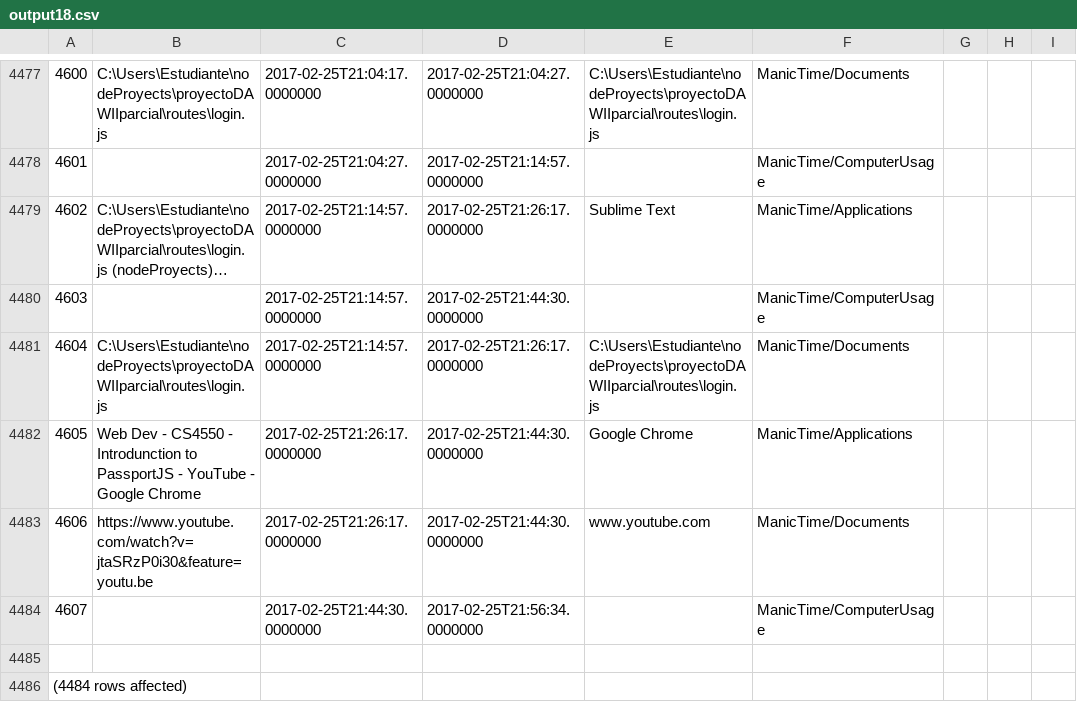
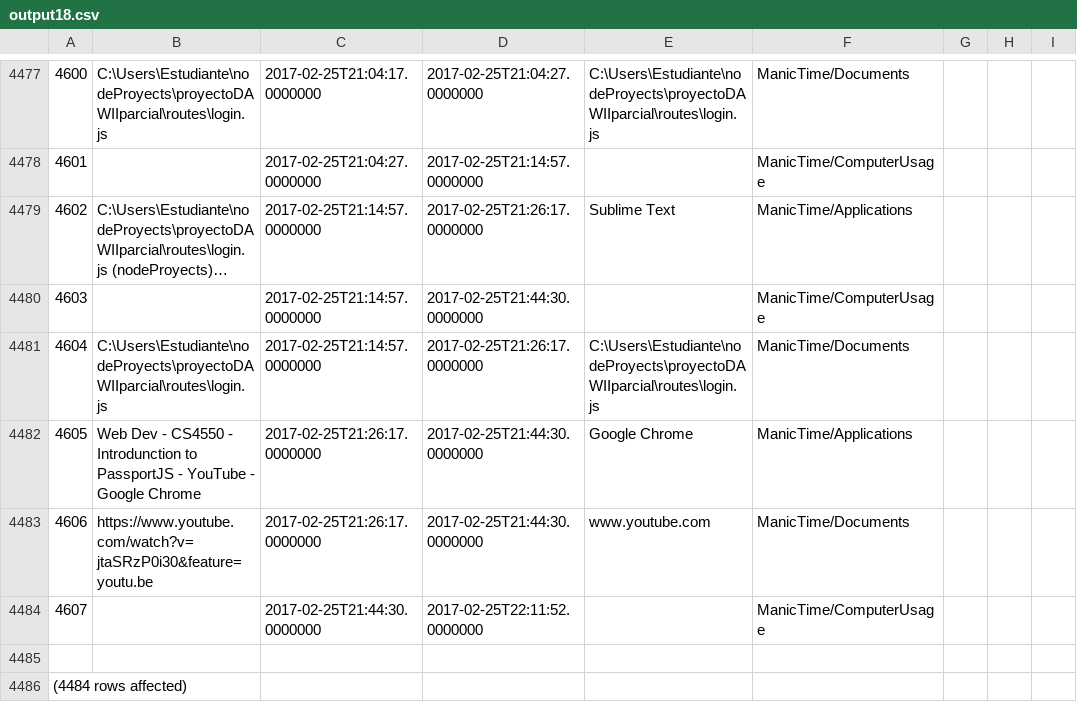
Before and after one commit to LeoEras/MTB, a CSV file: output18.csv, drawn as a sheet; only a part is shown, gaps mark what is left out; long unchanged cells end in ….

Commit message:
Update

```diff
--- a/output18.csv
+++ b/output18.csv
@@ -4483,3 +4483,3 @@
 4606|https://www.youtube.com/watch?v=jtaSRzP0i30&feature=youtu.be|2017-02-25T21:26:17.0000000|2017-02-25T21:44:30.0000000|www.youtube.com|ManicTime/Documents
-4607||2017-02-25T21:44:30.0000000|2017-02-25T21:56:34.0000000||ManicTime/ComputerUsage
+4607||2017-02-25T21:44:30.0000000|2017-02-25T22:11:52.0000000||ManicTime/ComputerUsage
 
```
